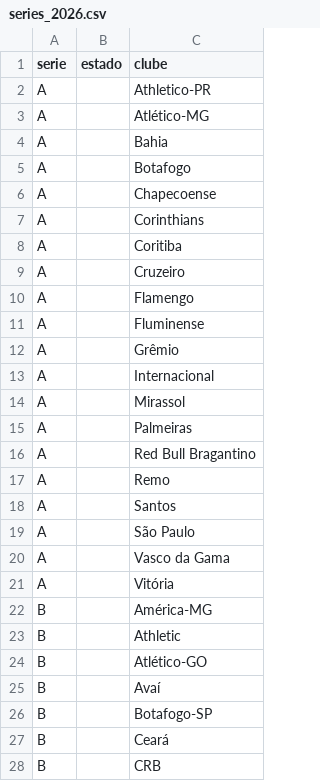
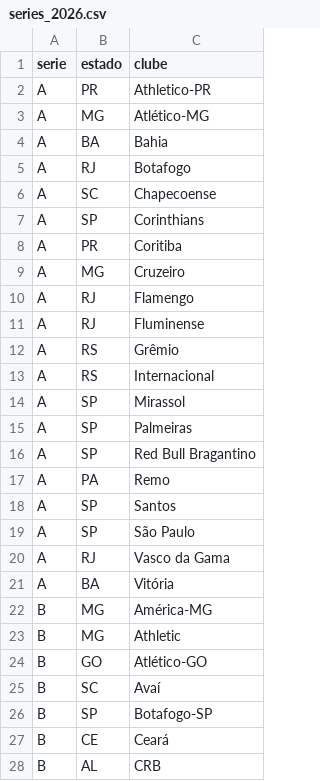
Before and after one commit to Freyakazoide/fm06-brasil-2026, a CSV file: data/brasil/series_2026.csv, drawn as a sheet; only a part is shown; the diff covers the shown part only.

```diff
--- a/data/brasil/series_2026.csv
+++ b/data/brasil/series_2026.csv
@@ -1,28 +1,28 @@
 serie,estado,clube
-A,,Athletico-PR
-A,,Atlético-MG
-A,,Bahia
-A,,Botafogo
-A,,Chapecoense
-A,,Corinthians
-A,,Coritiba
-A,,Cruzeiro
-A,,Flamengo
-A,,Fluminense
-A,,Grêmio
-A,,Internacional
-A,,Mirassol
-A,,Palmeiras
-A,,Red Bull Bragantino
-A,,Remo
-A,,Santos
-A,,São Paulo
-A,,Vasco da Gama
-A,,Vitória
-B,,América-MG
-B,,Athletic
-B,,Atlético-GO
-B,,Avaí
-B,,Botafogo-SP
-B,,Ceará
-B,,CRB
+A,PR,Athletico-PR
+A,MG,Atlético-MG
+A,BA,Bahia
+A,RJ,Botafogo
+A,SC,Chapecoense
+A,SP,Corinthians
+A,PR,Coritiba
+A,MG,Cruzeiro
+A,RJ,Flamengo
+A,RJ,Fluminense
+A,RS,Grêmio
+A,RS,Internacional
+A,SP,Mirassol
+A,SP,Palmeiras
+A,SP,Red Bull Bragantino
+A,PA,Remo
+A,SP,Santos
+A,SP,São Paulo
+A,RJ,Vasco da Gama
+A,BA,Vitória
+B,MG,América-MG
+B,MG,Athletic
+B,GO,Atlético-GO
+B,SC,Avaí
+B,SP,Botafogo-SP
+B,CE,Ceará
+B,AL,CRB
```
Also changed, not shown: 2 added rows, 2 removed rows and 31 edited cells elsewhere in this file, 1 other file.
